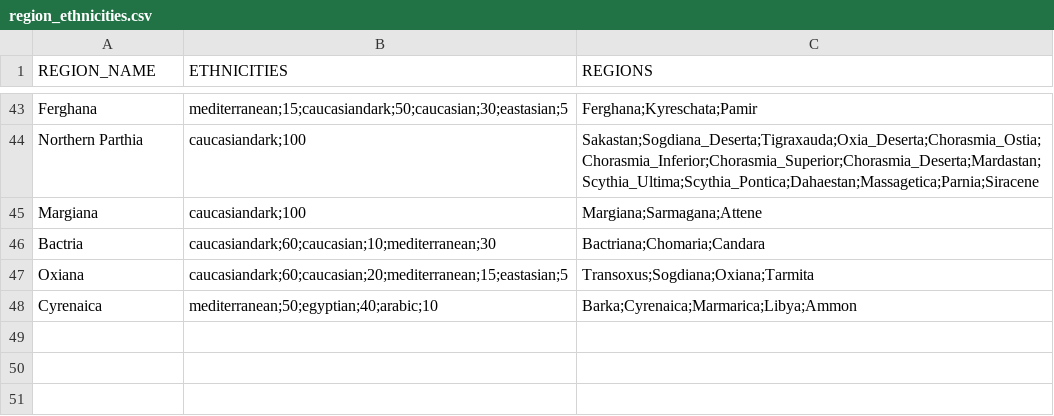
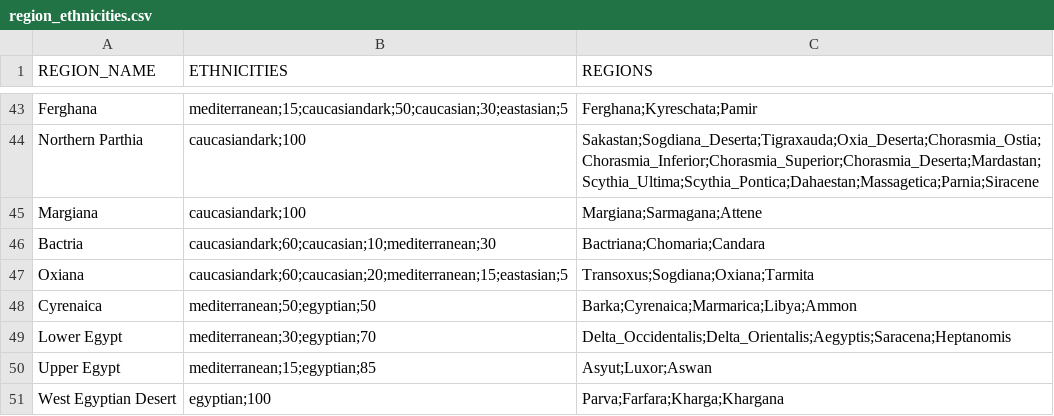
Before and after one commit to DwangDistracted/RTWR-Imperatoris-Mundi, a CSV file: Work in Progress/Tools/region_ethnicities.csv, drawn as a sheet; only a part is shown, gaps mark what is left out.

Commit message:
Added Upper and Lower Egypt

```diff
--- a/Work in Progress/Tools/region_ethnicities.csv
+++ b/Work in Progress/Tools/region_ethnicities.csv
@@ -47,2 +47,5 @@ Bactria,caucasiandark;60;caucasian;10;mediterranean;30,Bactriana;Chomaria;Candar
 Oxiana,caucasiandark;60;caucasian;20;mediterranean;15;eastasian;5,Transoxus;Sogdiana;Oxiana;Tarmita
-Cyrenaica,mediterranean;50;egyptian;40;arabic;10,Barka;Cyrenaica;Marmarica;Libya;Ammon
+Cyrenaica,mediterranean;50;egyptian;50,Barka;Cyrenaica;Marmarica;Libya;Ammon
+Lower Egypt,mediterranean;30;egyptian;70,Delta_Occidentalis;Delta_Orientalis;Aegyptis;Saracena;Heptanomis
+Upper Egypt,mediterranean;15;egyptian;85,Asyut;Luxor;Aswan
+West Egyptian Desert,egyptian;100,Parva;Farfara;Kharga;Khargana
```
Also changed, not shown: 15 other files.
